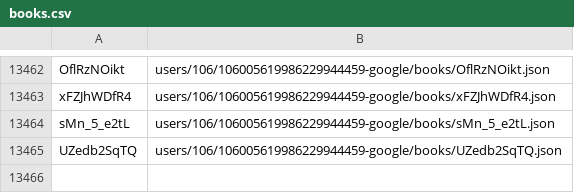
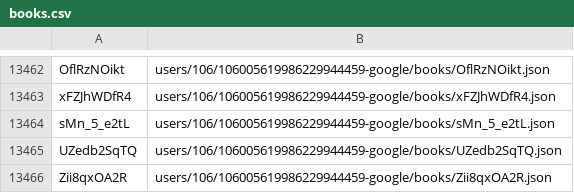
Before and after one commit to knigopis/repo.knigopis.com, a CSV file: books.csv, drawn as a sheet; only a part is shown, gaps mark what is left out.

Commit message:
Added book '' by 'purple_cherry'

```diff
--- a/books.csv
+++ b/books.csv
@@ -13465 +13465,2 @@ sMn_5_e2tL,users/106/106005619986229944459-google/books/sMn_5_e2tL.json
 UZedb2SqTQ,users/106/106005619986229944459-google/books/UZedb2SqTQ.json
+Zii8qxOA2R,users/106/106005619986229944459-google/books/Zii8qxOA2R.json
```
Also changed, not shown: 6 other files.
